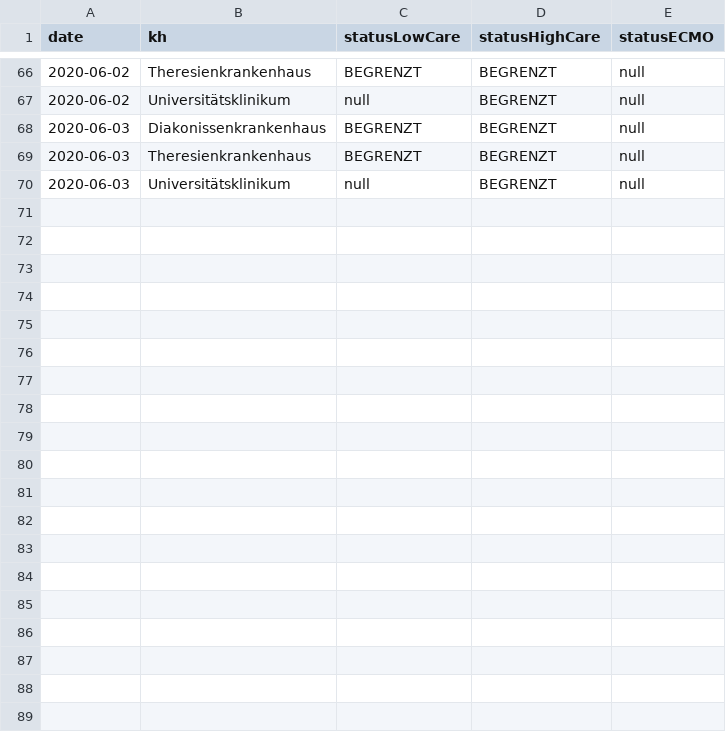
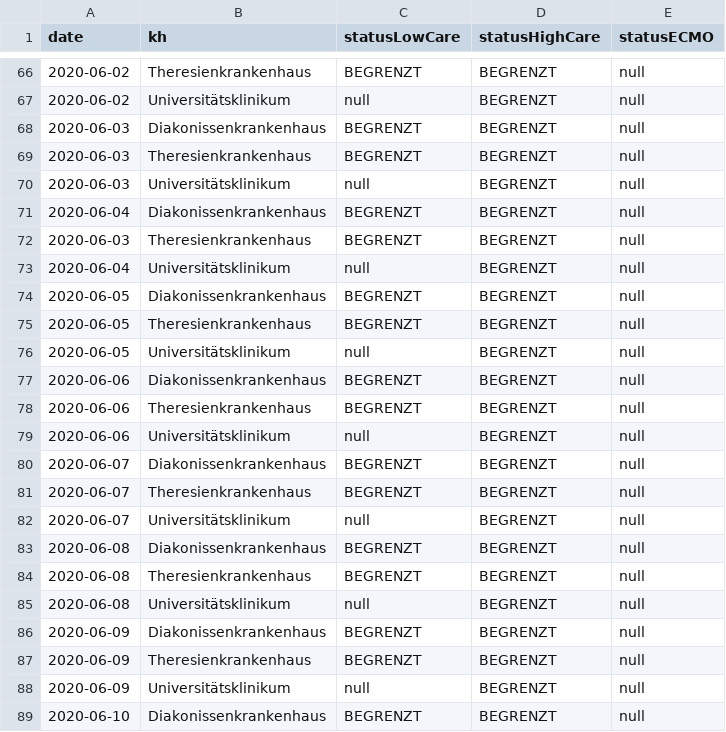
Before and after one commit to Eugen987/apv_betten_auslastung, a CSV file: data/intensivAuslastung.csv, drawn as a sheet; only a part is shown, gaps mark what is left out; the diff covers the shown part only; the diff names each change by its address in the sheet, - before the commit and + after, or states it on an @@ line.

Commit message:
update data

```diff
--- a/data/intensivAuslastung.csv
+++ b/data/intensivAuslastung.csv
+row 71: 2020-06-04 | Diakonissenkrankenhaus | BEGRENZT | BEGRENZT | null
+row 72: 2020-06-03 | Theresienkrankenhaus | BEGRENZT | BEGRENZT | null
+row 73: 2020-06-04 | Universitätsklinikum | null | BEGRENZT | null
+row 74: 2020-06-05 | Diakonissenkrankenhaus | BEGRENZT | BEGRENZT | null
+row 75: 2020-06-05 | Theresienkrankenhaus | BEGRENZT | BEGRENZT | null
+row 76: 2020-06-05 | Universitätsklinikum | null | BEGRENZT | null
+row 77: 2020-06-06 | Diakonissenkrankenhaus | BEGRENZT | BEGRENZT | null
+row 78: 2020-06-06 | Theresienkrankenhaus | BEGRENZT | BEGRENZT | null
+row 79: 2020-06-06 | Universitätsklinikum | null | BEGRENZT | null
+row 80: 2020-06-07 | Diakonissenkrankenhaus | BEGRENZT | BEGRENZT | null
+row 81: 2020-06-07 | Theresienkrankenhaus | BEGRENZT | BEGRENZT | null
+row 82: 2020-06-07 | Universitätsklinikum | null | BEGRENZT | null
+row 83: 2020-06-08 | Diakonissenkrankenhaus | BEGRENZT | BEGRENZT | null
+row 84: 2020-06-08 | Theresienkrankenhaus | BEGRENZT | BEGRENZT | null
+row 85: 2020-06-08 | Universitätsklinikum | null | BEGRENZT | null
+row 86: 2020-06-09 | Diakonissenkrankenhaus | BEGRENZT | BEGRENZT | null
+row 87: 2020-06-09 | Theresienkrankenhaus | BEGRENZT | BEGRENZT | null
+row 88: 2020-06-09 | Universitätsklinikum | null | BEGRENZT | null
+row 89: 2020-06-10 | Diakonissenkrankenhaus | BEGRENZT | BEGRENZT | null
```
Also changed, not shown: 17 added rows elsewhere in this file.
